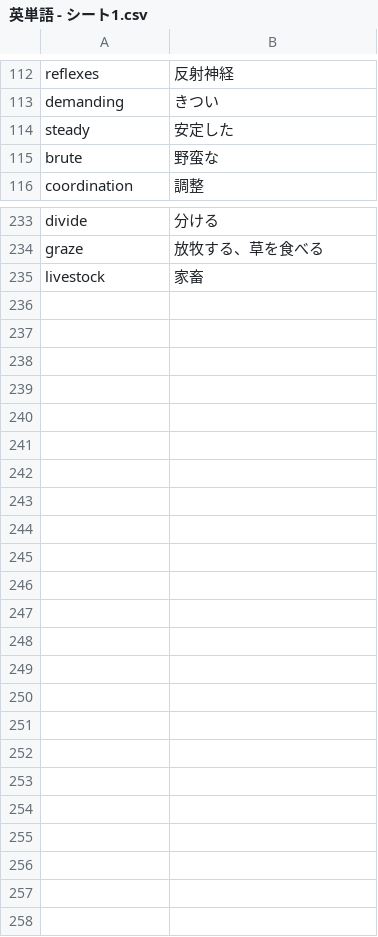
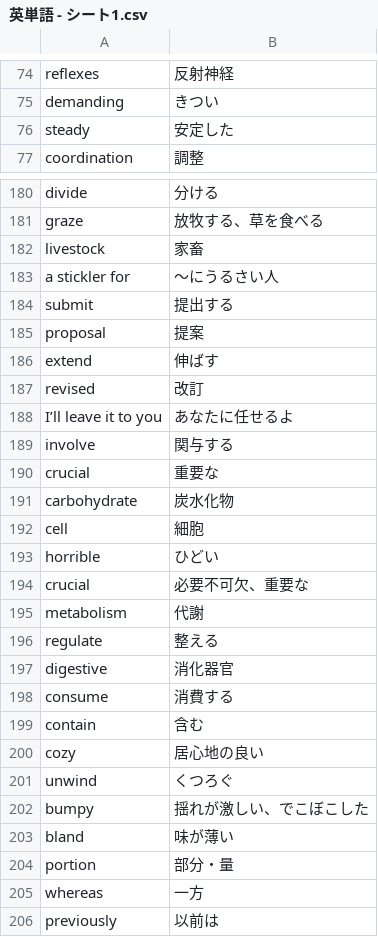
Before and after one commit to reichii2525/my-english-quiz, a CSV file: 英単語 - シート1.csv, drawn as a sheet; only a part is shown, gaps mark what is left out; removed rows and columns are numbered as before the commit, all else as after; the diff covers the shown part only; the diff names each change by its address in the sheet, - before the commit and + after, or states it on an @@ line.

Commit message:
Add files via upload

```diff
--- a/英単語 - シート1.csv
+++ b/英単語 - シート1.csv
-row 115: brute | 野蛮な
+row 183: a stickler for | 〜にうるさい人
+row 184: submit | 提出する
+row 185: proposal | 提案
+row 186: extend | 伸ばす
+row 187: revised | 改訂
+row 188: I’ll leave it to you | あなたに任せるよ
+row 189: involve | 関与する
+row 190: crucial | 重要な
+row 191: carbohydrate | 炭水化物
+row 192: cell | 細胞
+row 193: horrible | ひどい
+row 194: crucial | 必要不可欠、重要な
+row 195: metabolism | 代謝
+row 196: regulate | 整える
+row 197: digestive | 消化器官
+row 198: consume | 消費する
+row 199: contain | 含む
+row 200: cozy | 居心地の良い
+row 201: unwind | くつろぐ
+row 202: bumpy | 揺れが激しい、でこぼこした
+row 203: bland | 味が薄い
+row 204: portion | 部分・量
+row 205: whereas | 一方
+row 206: previously | 以前は
```
Also changed, not shown: 1 added row and 53 removed rows elsewhere in this file.
